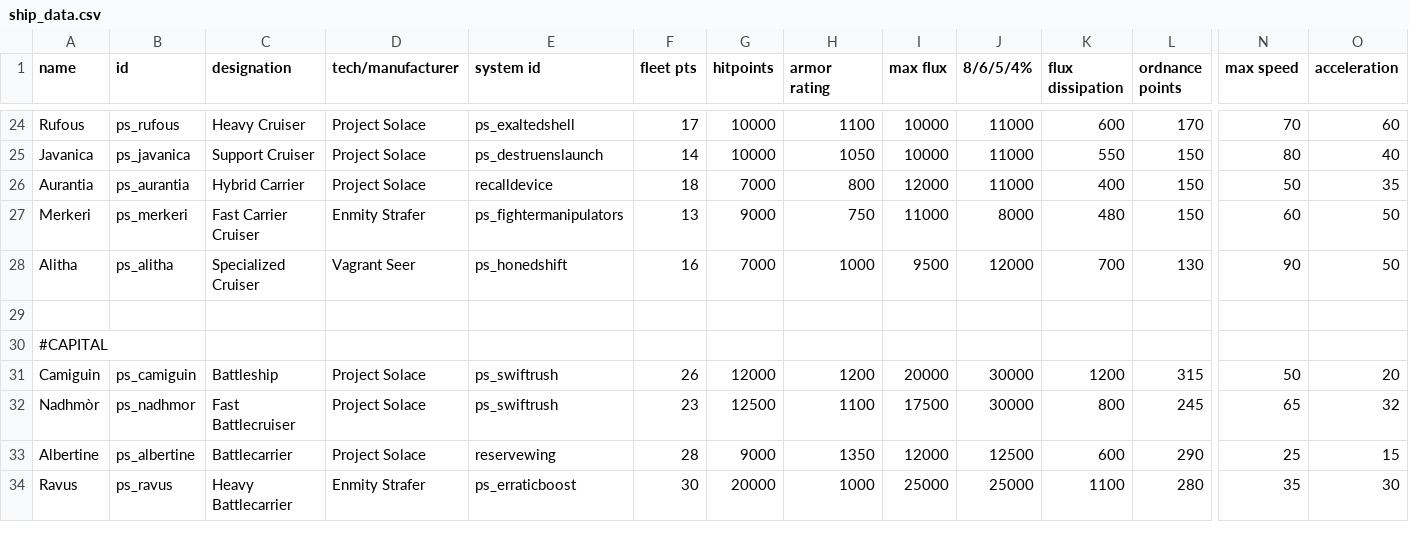
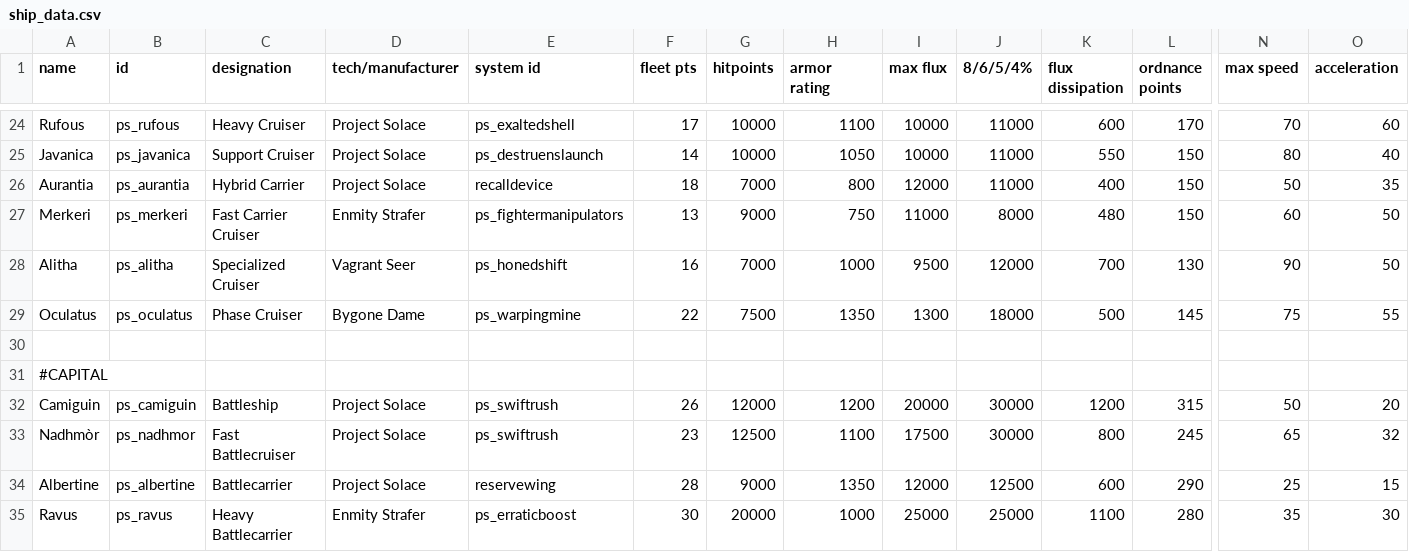
Before and after one commit to CosmicFishi/Project-Solace, a CSV file: data/hulls/ship_data.csv, drawn as a sheet; only a part is shown, gaps mark what is left out; rows hold the shown columns only; the diff names each change by its address in the sheet, - before the commit and + after, or states it on an @@ line.

```diff
--- a/data/hulls/ship_data.csv
+++ b/data/hulls/ship_data.csv
+row 29: Oculatus | ps_oculatus | Phase Cruiser | Bygone Dame | ps_warpingmine | 22 | 7500 | 1350 | 1300 | 18000 | 500 | 145 | 75 | 55
```
Also changed, not shown: data/hullmods/hull_mods.csv, data/shipsystems/ship_systems.csv, 12 other files.
